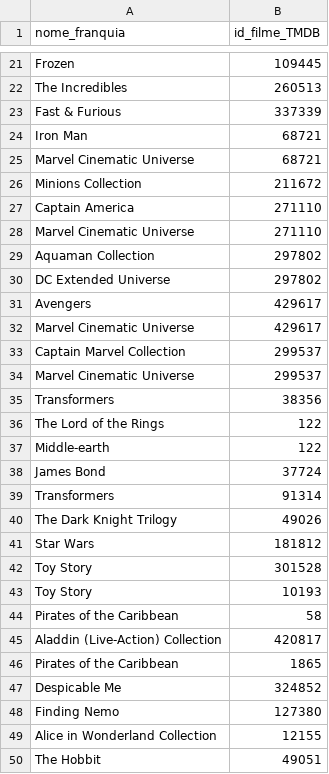
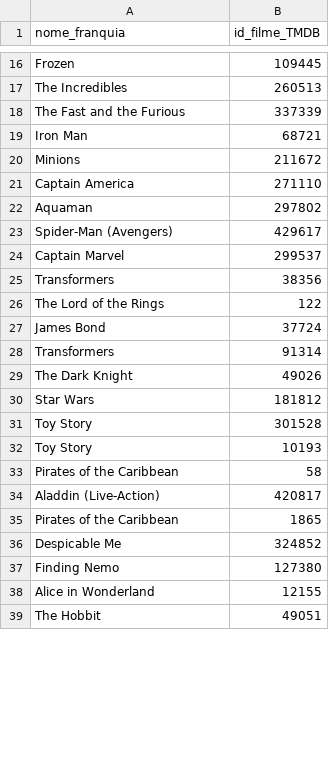
Before and after one commit to MovieCatalogDS/MovieCatalogDS, a CSV file: final/data/interim/100 Filmes/FranquiaFilme.csv, drawn as a sheet; only a part is shown, gaps mark what is left out; the diff covers the shown part only.

```diff
--- a/final/data/interim/100 Filmes/FranquiaFilme.csv
+++ b/final/data/interim/100 Filmes/FranquiaFilme.csv
@@ -22,20 +17,14 @@ Frozen,109445
 The Incredibles,260513
-Fast & Furious,337339
+The Fast and the Furious,337339
 Iron Man,68721
-Marvel Cinematic Universe,68721
-Minions Collection,211672
+Minions,211672
 Captain America,271110
-Marvel Cinematic Universe,271110
-Aquaman Collection,297802
-DC Extended Universe,297802
-Avengers,429617
-Marvel Cinematic Universe,429617
-Captain Marvel Collection,299537
-Marvel Cinematic Universe,299537
+Aquaman,297802
+Spider-Man (Avengers),429617
+Captain Marvel,299537
 Transformers,38356
 The Lord of the Rings,122
-Middle-earth,122
 James Bond,37724
 Transformers,91314
-The Dark Knight Trilogy,49026
+The Dark Knight,49026
 Star Wars,181812
@@ -44,3 +33,3 @@ Toy Story,10193
 Pirates of the Caribbean,58
-Aladdin (Live-Action) Collection,420817
+Aladdin (Live-Action),420817
 Pirates of the Caribbean,1865
@@ -48,3 +37,3 @@ Despicable Me,324852
 Finding Nemo,127380
-Alice in Wonderland Collection,12155
+Alice in Wonderland,12155
 The Hobbit,49051
```
Also changed, not shown: 7 added rows, 6 removed rows, 15 moved rows and 17 edited cells elsewhere in this file, final/data/interim/100 Filmes/Franquia.csv, final/data/interim/100 Filmes/Sequencia.csv, 5 other files.
